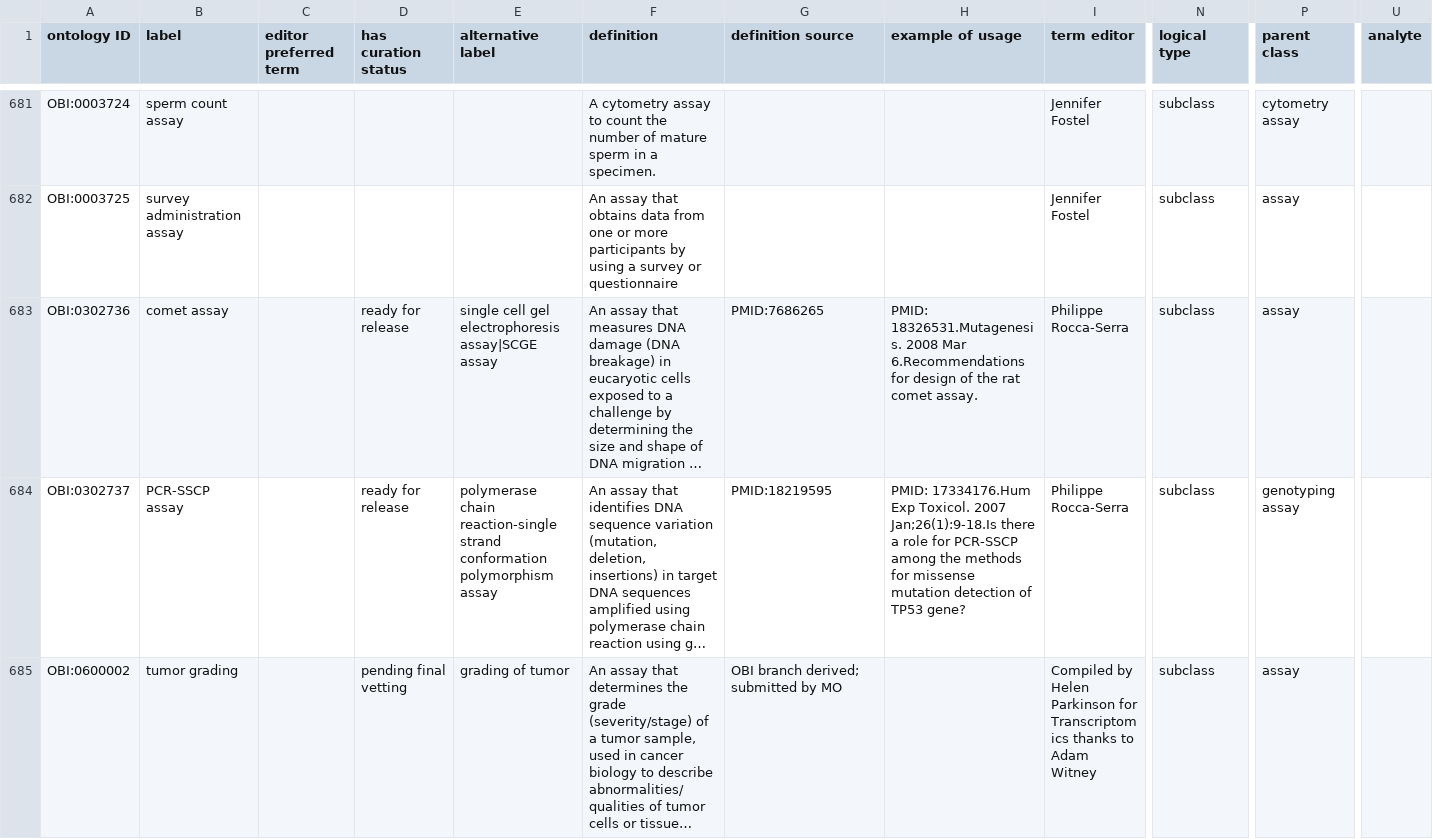
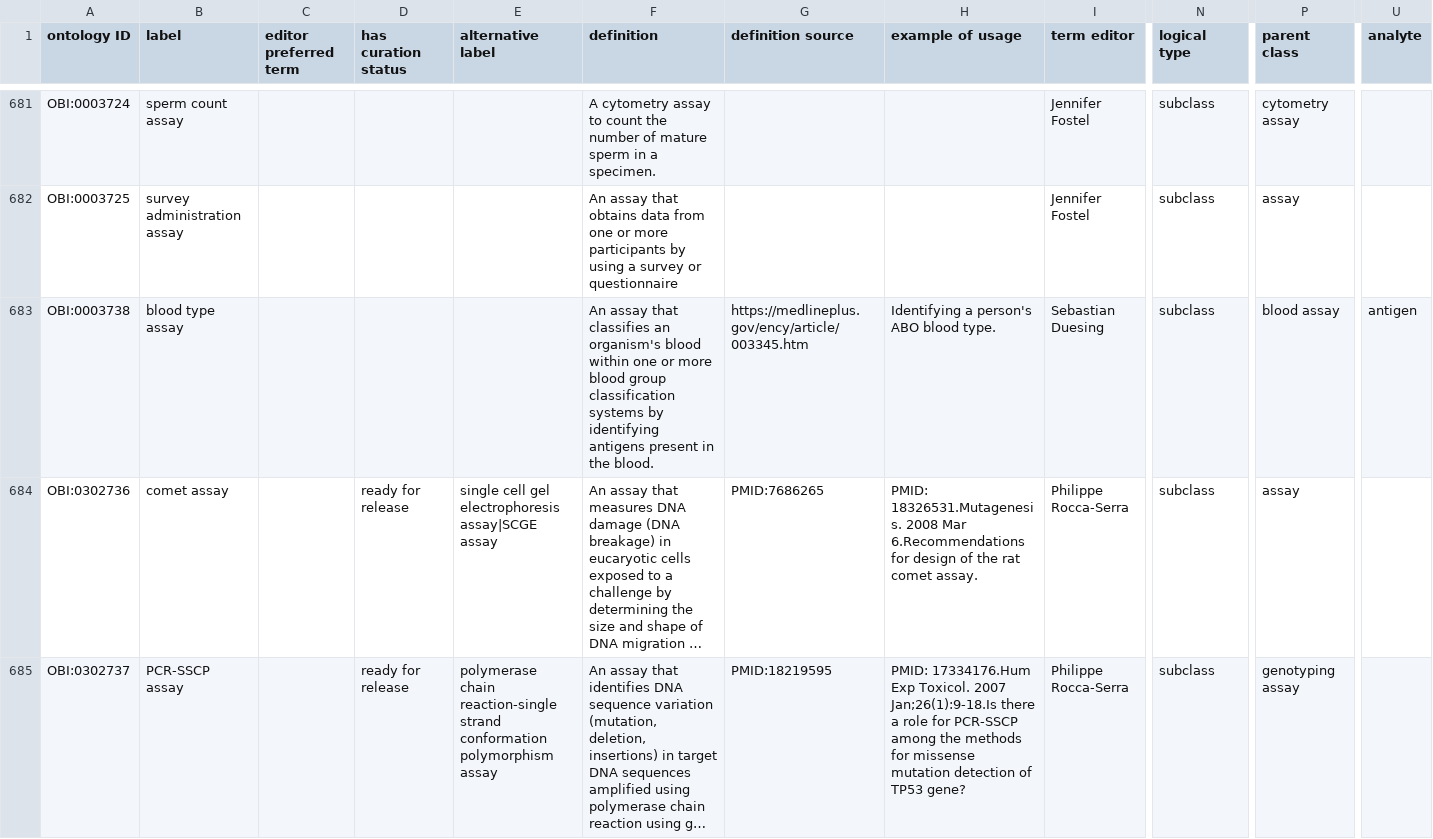
Before and after one commit to obi-ontology/obi, a TSV file: src/ontology/templates/assays.tsv, drawn as a sheet; only a part is shown, gaps mark what is left out; the shorter side is filled out with more unchanged rows; long unchanged cells end in …; rows hold the shown columns only; the diff names each change by its address in the sheet, - before the commit and + after, or states it on an @@ line.

Commit message:
Add blood type assay

```diff
--- a/src/ontology/templates/assays.tsv
+++ b/src/ontology/templates/assays.tsv
+row 683: OBI:0003738 | blood type assay |  |  |  | An assay that classifies an organism's blood within one or more blood group classification systems by identifying antigens present in the blood. | https://medlineplus.gov/ency/article/003345.htm | Identifying a person's ABO blood type. | Sebastian Duesing | subclass | blood assay | antigen
```
Also changed, not shown: 1 other file.
